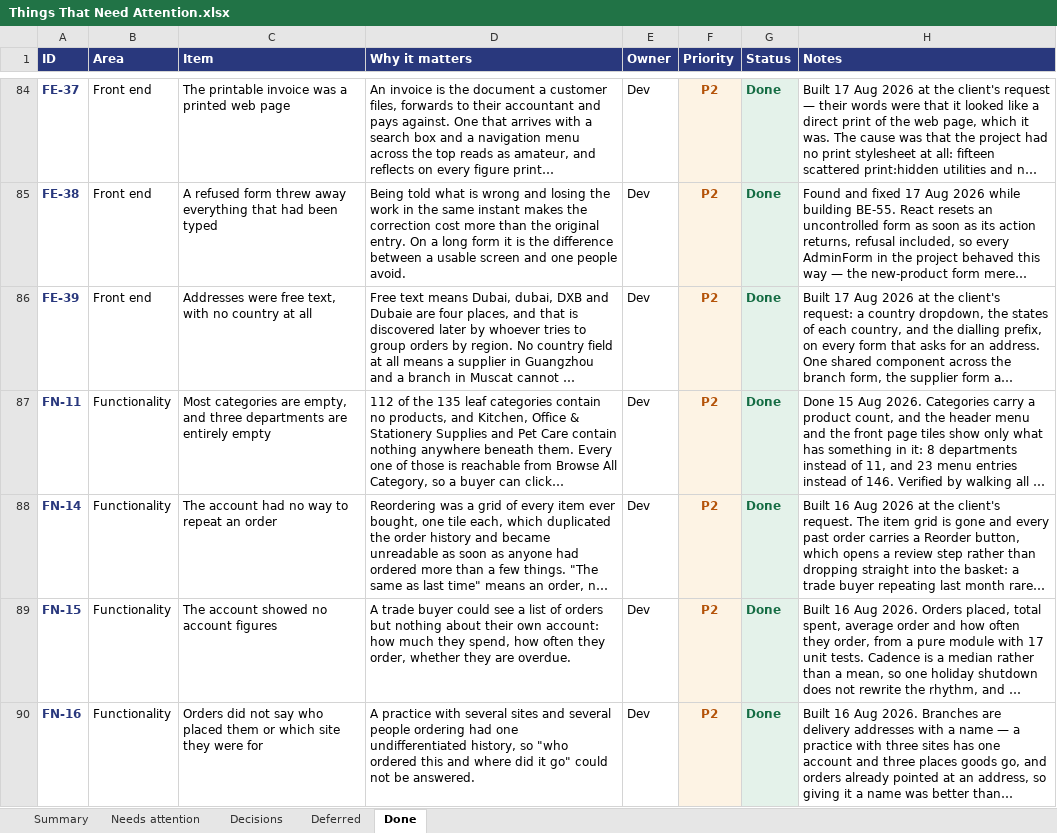
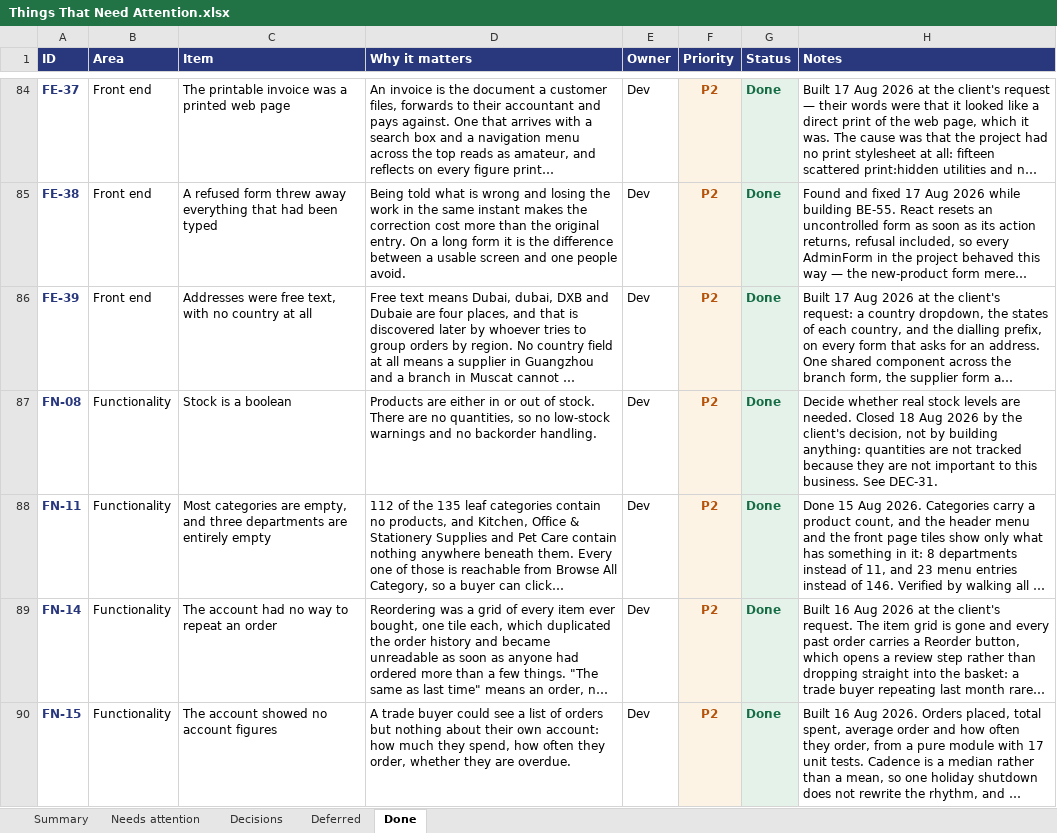
Before and after one commit to musawi1989/aussiemed, an Excel workbook: docs/Things That Need Attention.xlsx, sheet Done, drawn as a sheet; only a part is shown, gaps mark what is left out; the shorter side is filled out with more unchanged rows; long unchanged cells end in …; values as stored, in another font and other column widths than the file's, no borders; the diff names each change by its address in the sheet, - before the commit and + after, or states it on an @@ line.

```diff
--- a/docs/Things That Need Attention.xlsx (sheet Done)
+++ b/docs/Things That Need Attention.xlsx (sheet Done)
+row 87: FN-08 | Functionality | Stock is a boolean | Products are either in or out of stock. There are no quantities, so no low-stock warnings and no backorder handling. | Dev | P2 | Done | Decide whether real stock levels are needed. Closed 18 Aug 2026 by the client's decision, not by building anything: quantities are not tracked because they are not important to this business. See DEC-31.
```
Also changed, not shown: sheet Decisions, sheet Needs attention, sheet Summary, 7 other files.
